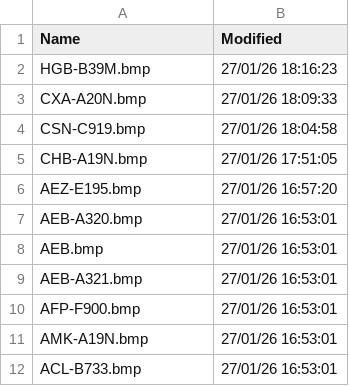
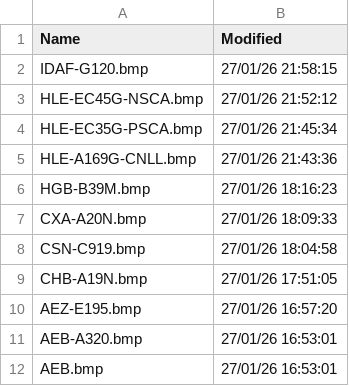
Before and after one commit to rikgale/VRSOperatorFlags, a CSV file: OperatorFlagsList.csv, drawn as a sheet; only a part is shown; the shorter side is filled out with more unchanged rows; the diff names each change by its address in the sheet, - before the commit and + after, or states it on an @@ line.

```diff
--- a/OperatorFlagsList.csv
+++ b/OperatorFlagsList.csv
+row 2: IDAF-G120.bmp | 27/01/26 21:58:15
+row 3: HLE-EC45G-NSCA.bmp | 27/01/26 21:52:12
+row 4: HLE-EC35G-PSCA.bmp | 27/01/26 21:45:34
+row 5: HLE-A169G-CNLL.bmp | 27/01/26 21:43:36
```
Also changed, not shown: 1 other file.
